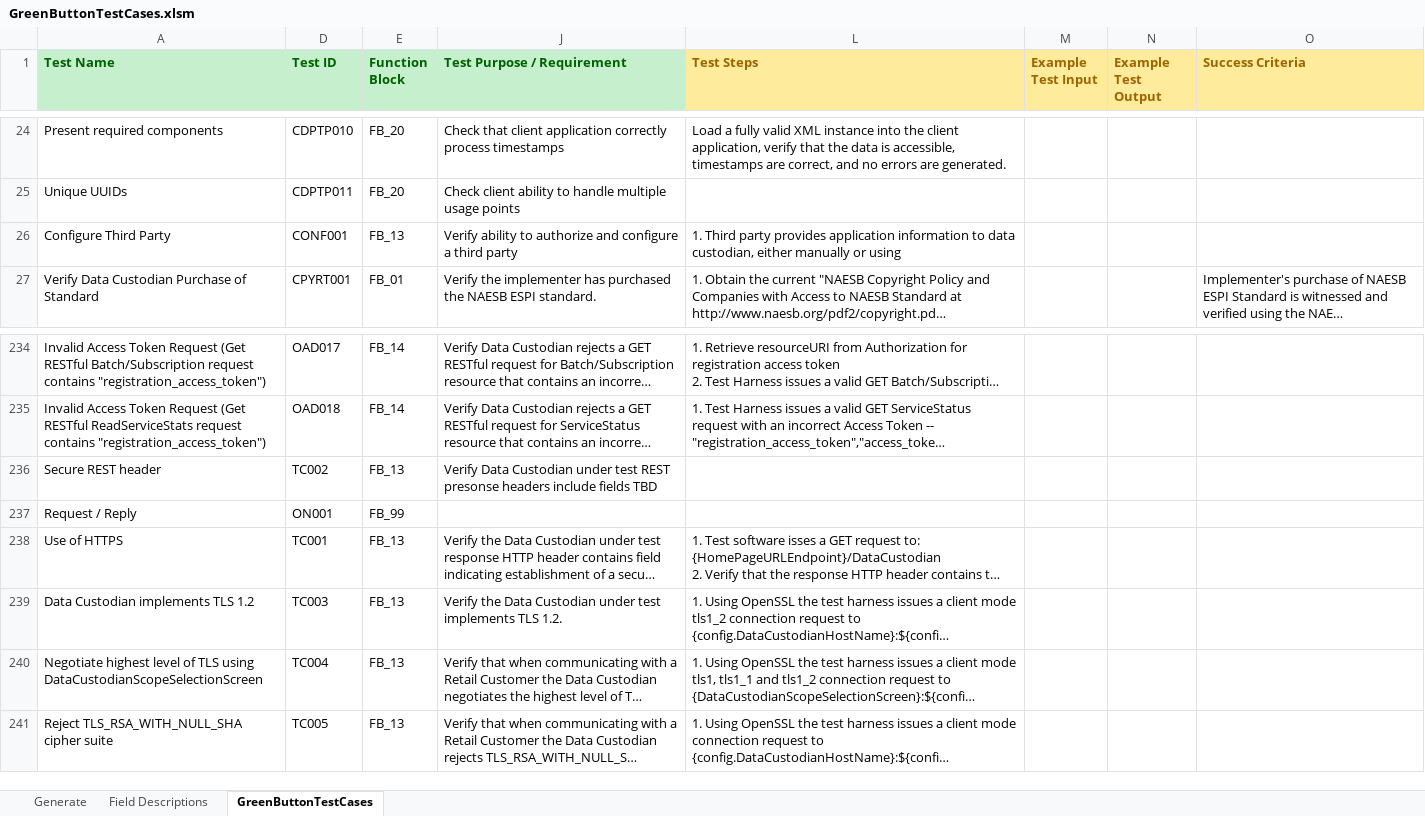
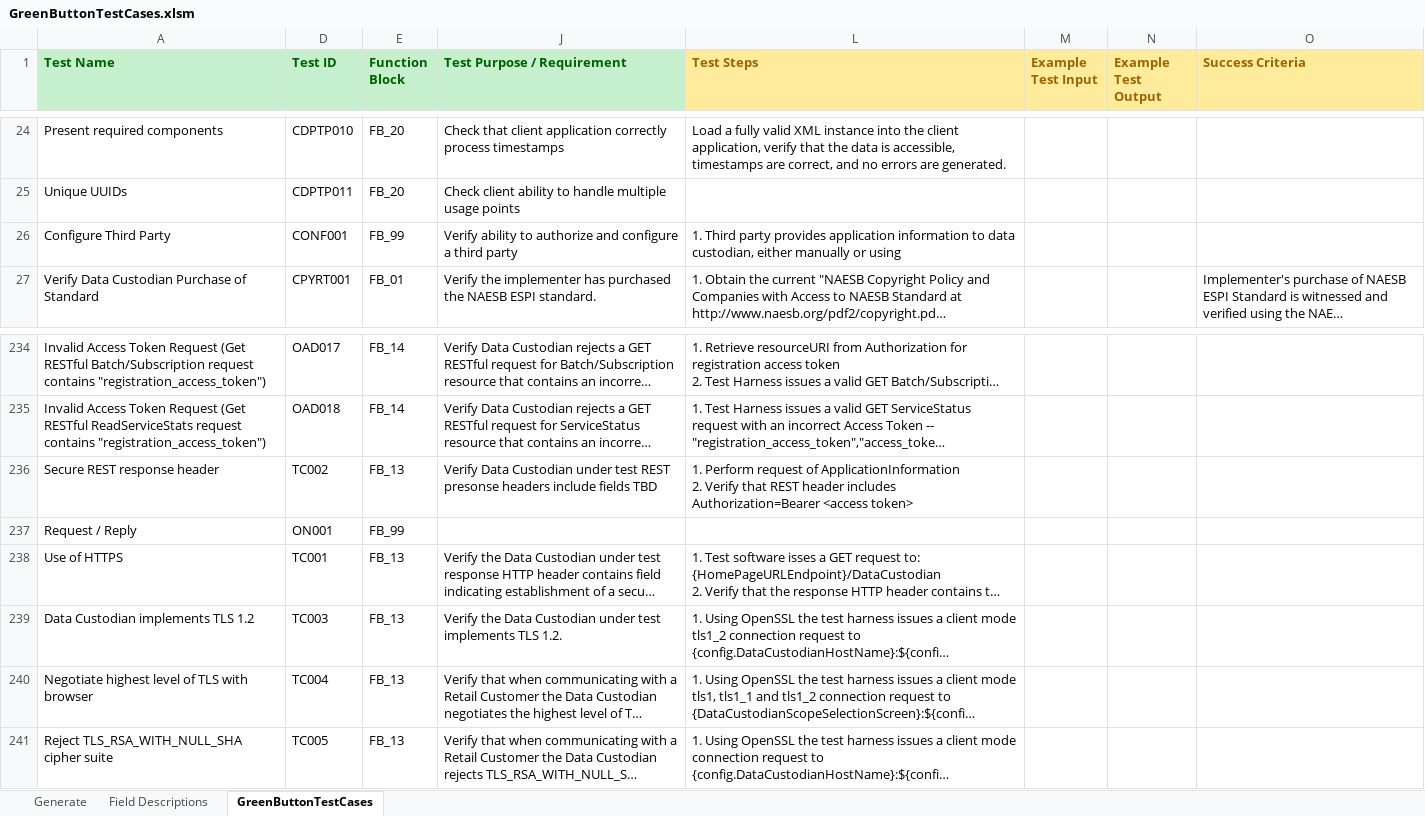
Before and after one commit to timtucker-dte/OpenESPI-GreenbuttonDataSDK, an Excel workbook: GreenButtonTestingRequirements/GreenButtonTestCases.xlsm, sheet GreenButtonTestCases, drawn as a sheet; only a part is shown, gaps mark what is left out; long unchanged cells end in …; values as stored, in another font and other column widths than the file's, no borders; ↵ is a line break in a cell; the diff covers the shown part only; the diff names each change by its address in the sheet, - before the commit and + after, or states it on an @@ line.

Commit message:
propagated rework of FB_13 test case names to xlsm

```diff
--- a/GreenButtonTestingRequirements/GreenButtonTestCases.xlsm (sheet GreenButtonTestCases)
+++ b/GreenButtonTestingRequirements/GreenButtonTestCases.xlsm (sheet GreenButtonTestCases)
-E26 (Function Block): FB_13
+E26 (Function Block): FB_99
-A236 (Test Name): Secure REST header
+A236 (Test Name): Secure REST response header
-L236 (Test Steps): (empty)
+L236 (Test Steps): 1. Perform request of ApplicationInformation ↵ 2. Verify that REST header includes Authorization=Bearer <access token>
-A240 (Test Name): …of TLS using DataCustodianScopeSelectionScreen
+A240 (Test Name): …of TLS with browser
```
Also changed, not shown: 21 removed rows and 5 edited cells elsewhere in this sheet, hidden cells, charts or pictures.
